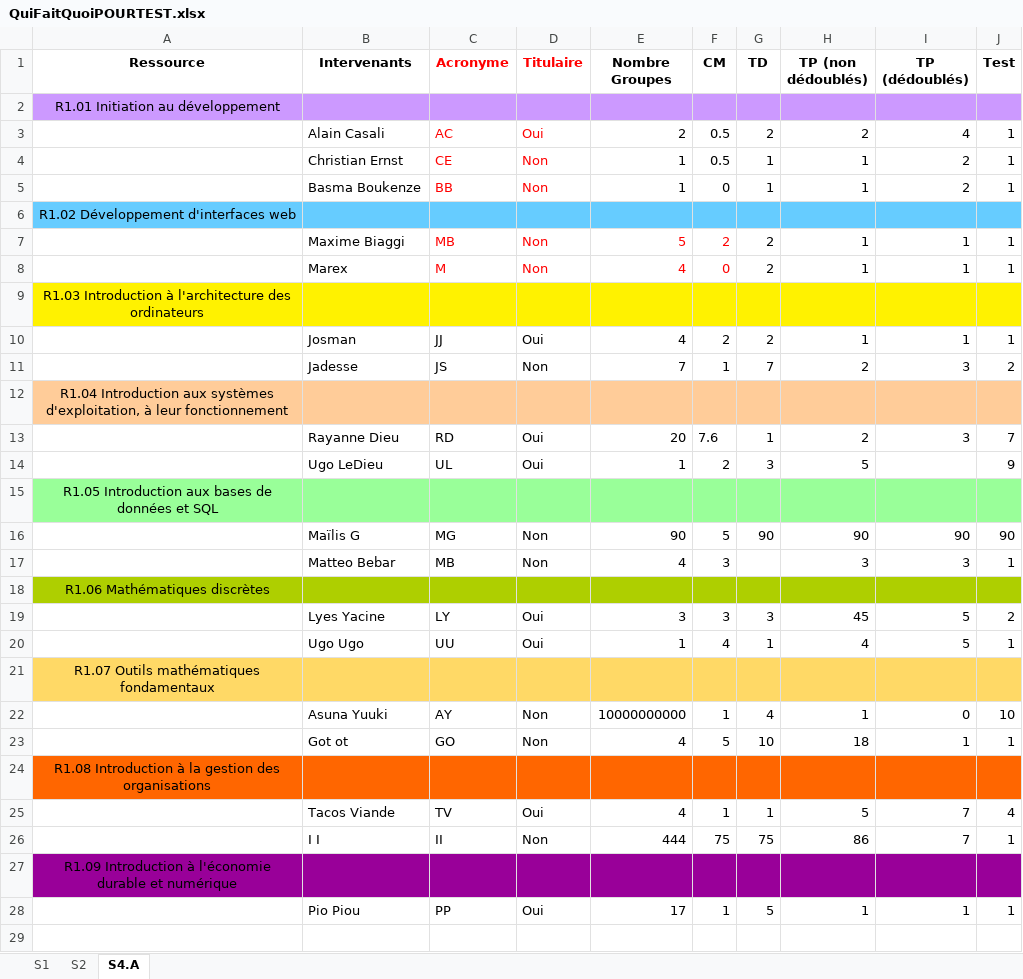
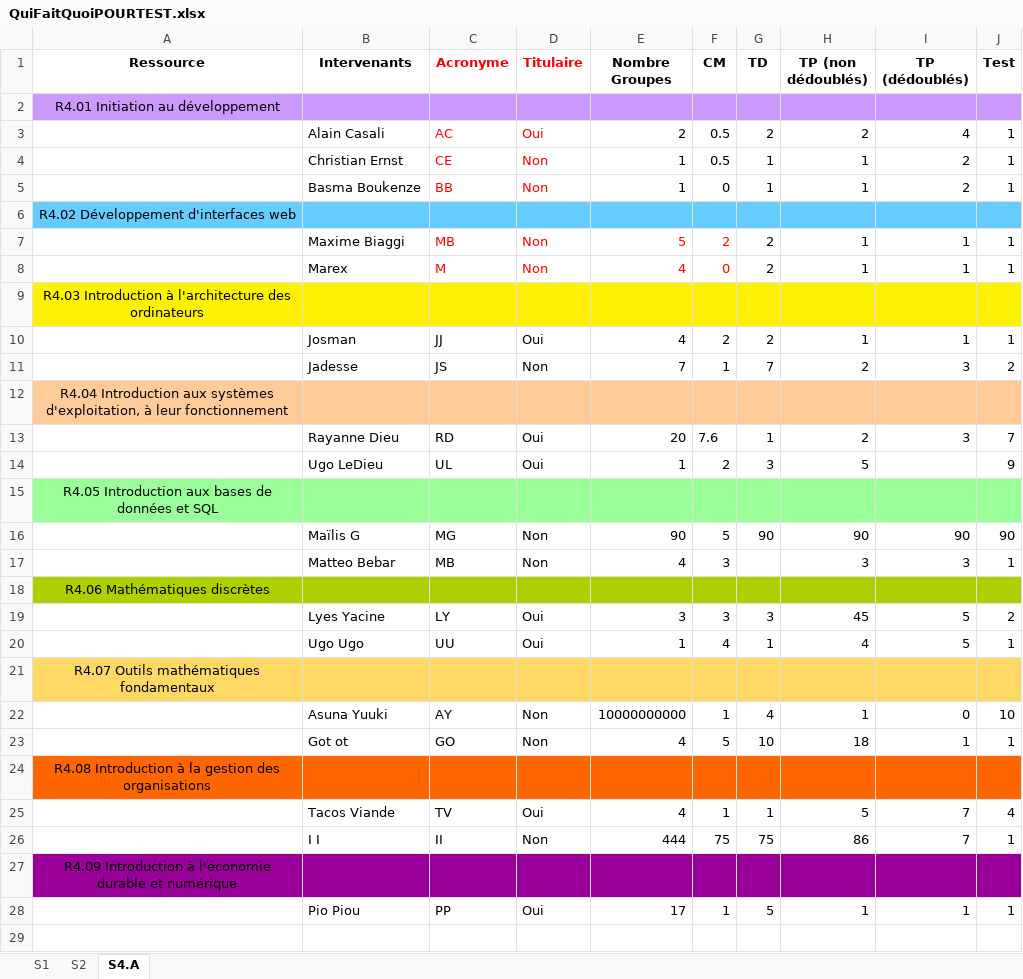
Before and after one commit to DEGANO-Matteo-2225026a/SAE_pycharm, an Excel workbook: Documents/QuiFaitQuoiPOURTEST.xlsx, sheet S4.A, drawn as a sheet; only a part is shown; values as stored, in another font and other column widths than the file's, no borders; the diff covers the shown part only; the diff names each change by its address in the sheet, - before the commit and + after, or states it on an @@ line.

Commit message:
corrections erreurs

```diff
--- a/Documents/QuiFaitQuoiPOURTEST.xlsx (sheet S4.A)
+++ b/Documents/QuiFaitQuoiPOURTEST.xlsx (sheet S4.A)
-A2 (Ressource): R1.01 Initiation au développement
+A2 (Ressource): R4.01 Initiation au développement
-A6 (Ressource): R1.02 Développement d'interfaces web
+A6 (Ressource): R4.02 Développement d'interfaces web
-A9 (Ressource): R1.03 Introduction à…
+A9 (Ressource): R4.03 Introduction à…
-A12 (Ressource): R1.04 Introduction aux…
+A12 (Ressource): R4.04 Introduction aux…
-A15 (Ressource): R1.05 Introduction aux…
+A15 (Ressource): R4.05 Introduction aux…
-A18 (Ressource): R1.06 Mathématiques discrètes
+A18 (Ressource): R4.06 Mathématiques discrètes
-A21 (Ressource): R1.07 Outils mathématiques fondamentaux
+A21 (Ressource): R4.07 Outils mathématiques fondamentaux
-A24 (Ressource): R1.08 Introduction à…
+A24 (Ressource): R4.08 Introduction à…
-A27 (Ressource): R1.09 Introduction à…
+A27 (Ressource): R4.09 Introduction à…
```
Also changed, not shown: 4 edited cells elsewhere in this sheet.
